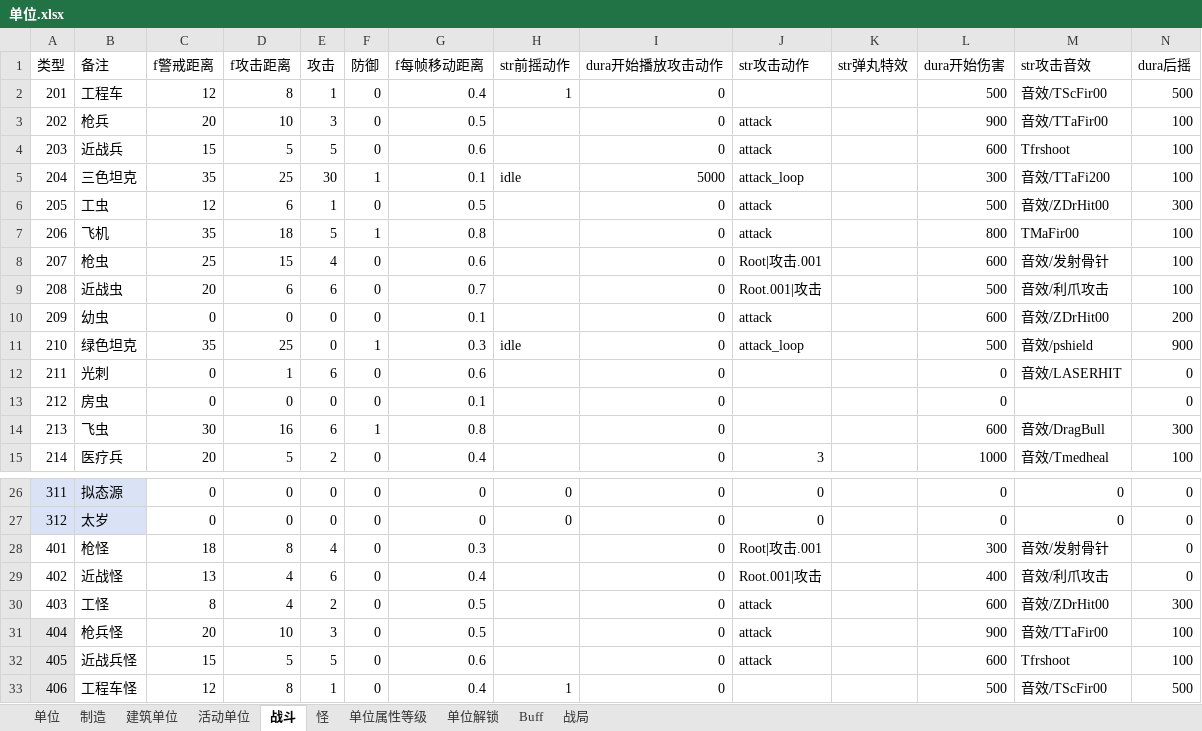
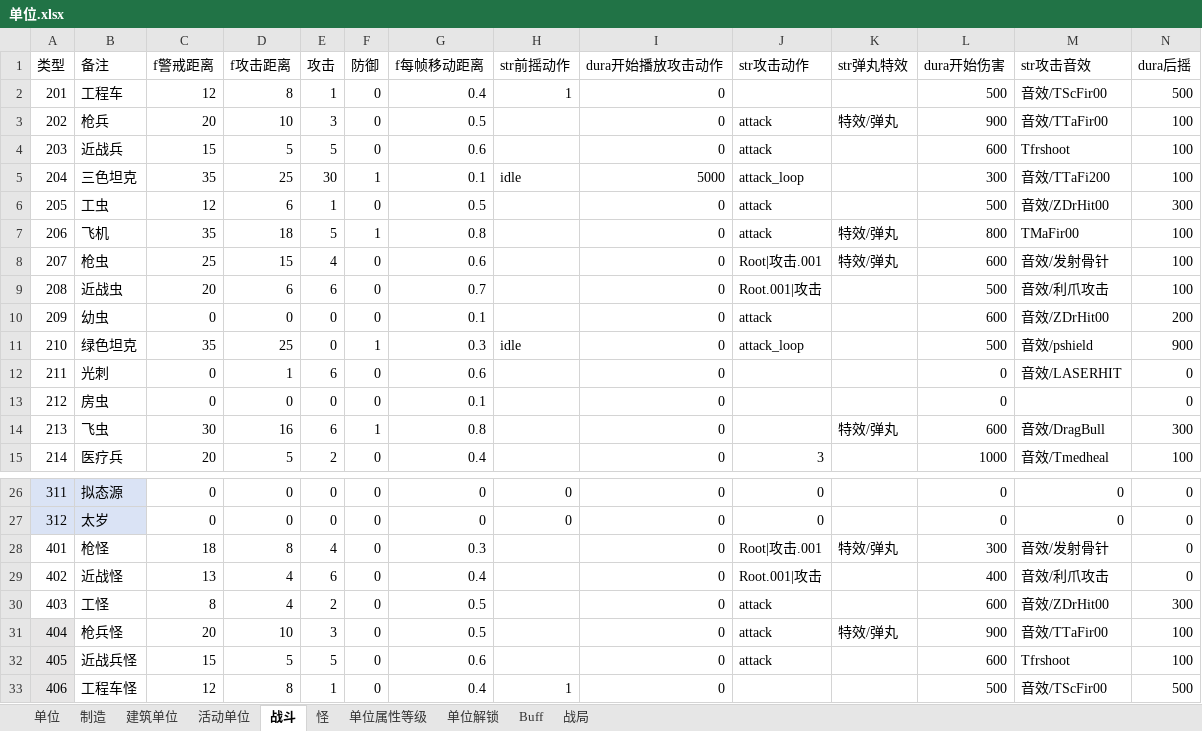
Before and after one commit to 544898458/Iocp20Coroutine, an Excel workbook: Iocp20Coroutine/表/单位.xlsx, sheet 战斗, drawn as a sheet; only a part is shown, gaps mark what is left out; values as stored, in another font and other column widths than the file's, no borders; the diff names each change by its address in the sheet, - before the commit and + after, or states it on an @@ line.

```diff
--- a/Iocp20Coroutine/表/单位.xlsx (sheet 战斗)
+++ b/Iocp20Coroutine/表/单位.xlsx (sheet 战斗)
-K3 (str弹丸特效): (empty)
+K3 (str弹丸特效): 特效/弹丸
-K7:K8 (str弹丸特效): (empty)
+K7:K8 (str弹丸特效): 特效/弹丸
-K14 (str弹丸特效): (empty)
+K14 (str弹丸特效): 特效/弹丸
-K28 (str弹丸特效): (empty)
+K28 (str弹丸特效): 特效/弹丸
-K31 (str弹丸特效): (empty)
+K31 (str弹丸特效): 特效/弹丸
```
Also changed, not shown: 4 other files.
